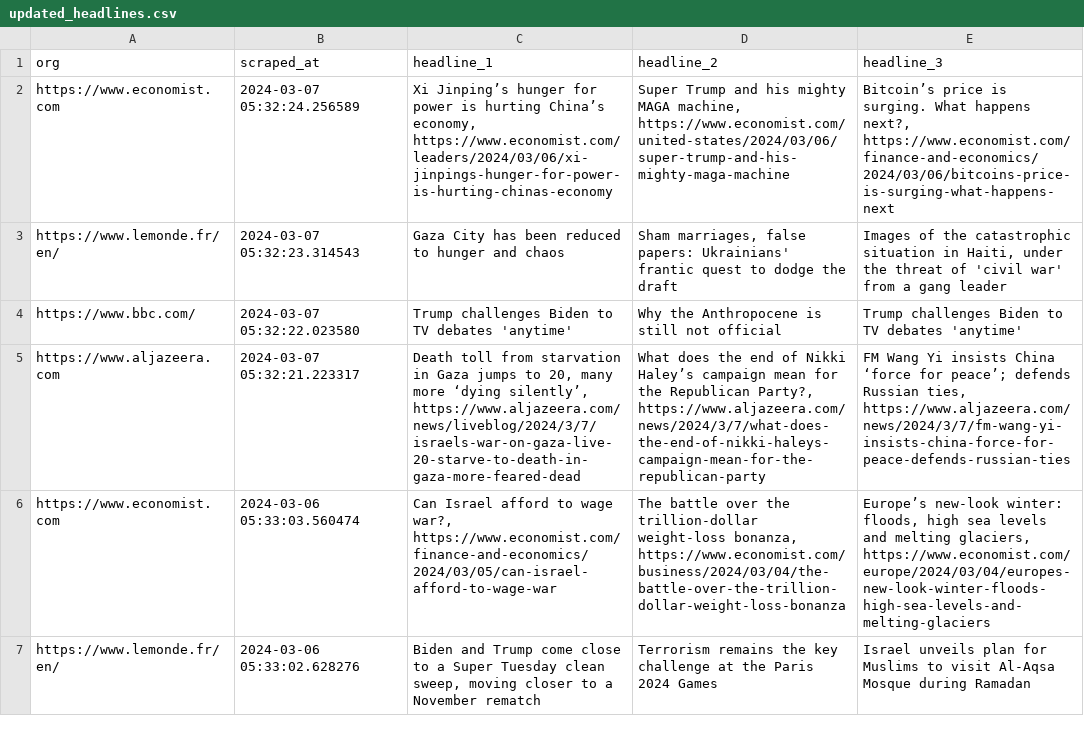
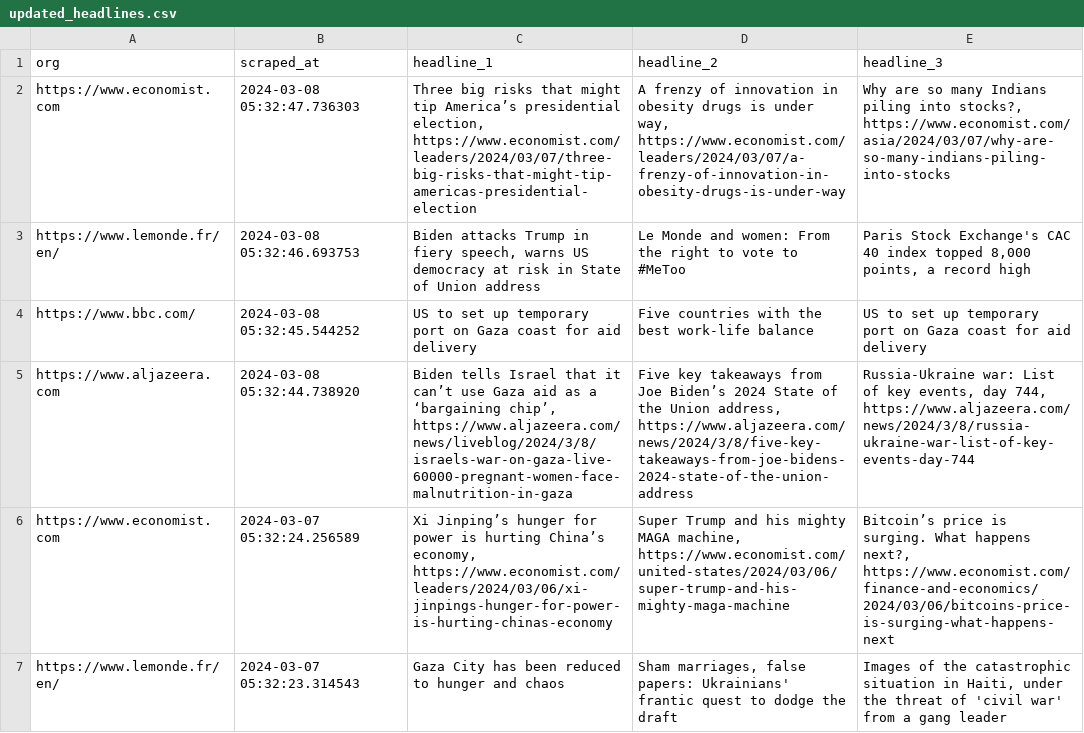
Before and after one commit to raphaelletseng/news_autoscraper, a CSV file: updated_headlines.csv, drawn as a sheet; only a part is shown; the shorter side is filled out with more unchanged rows; the diff names each change by its address in the sheet, - before the commit and + after, or states it on an @@ line.

```diff
--- a/updated_headlines.csv
+++ b/updated_headlines.csv
+row 2: https://www.economist.com | 2024-03-08 05:32:47.736303 | Three big risks that might tip America’s presidential election, https://www.economist.com/leaders/2024/03/07/three-big-risks-that-might-tip-americas-presidential-election | A frenzy of innovation in obesity drugs is under way, https://www.economist.com/leaders/2024/03/07/a-frenzy-of-innovation-in-obesity-drugs-is-under-way | Why are so many Indians piling into stocks?, https://www.economist.com/asia/2024/03/07/why-are-so-many-indians-piling-into-stocks
+row 3: https://www.lemonde.fr/en/ | 2024-03-08 05:32:46.693753 | Biden attacks Trump in fiery speech, warns US democracy at risk in State of Union address | Le Monde and women: From the right to vote to #MeToo | Paris Stock Exchange's CAC 40 index topped 8,000 points, a record high
+row 4: https://www.bbc.com/ | 2024-03-08 05:32:45.544252 | US to set up temporary port on Gaza coast for aid delivery | Five countries with the best work-life balance | US to set up temporary port on Gaza coast for aid delivery
+row 5: https://www.aljazeera.com | 2024-03-08 05:32:44.738920 | Biden tells Israel that it can’t use Gaza aid as a ‘bargaining chip’, https://www.aljazeera.com/news/liveblog/2024/3/8/israels-war-on-gaza-live-60000-pregnant-women-face-malnutrition-in-gaza | Five key takeaways from Joe Biden’s 2024 State of the Union address, https://www.aljazeera.com/news/2024/3/8/five-key-takeaways-from-joe-bidens-2024-state-of-the-union-address | Russia-Ukraine war: List of key events, day 744, https://www.aljazeera.com/news/2024/3/8/russia-ukraine-war-list-of-key-events-day-744
```
